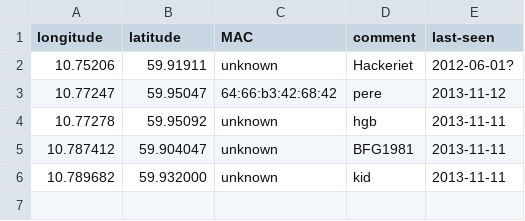
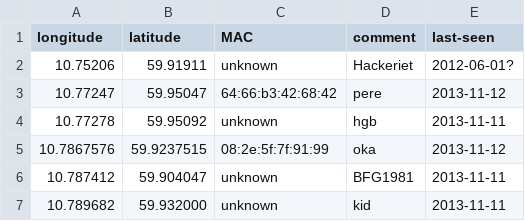
Before and after one commit to petterreinholdtsen/meshfx-node, a CSV file: oslo-nodes.csv, drawn as a sheet; the diff names each change by its address in the sheet, - before the commit and + after, or states it on an @@ line.

Commit message:
New node.

```diff
--- a/oslo-nodes.csv
+++ b/oslo-nodes.csv
+row 5: 10.7867576 | 59.9237515 | 08:2e:5f:7f:91:99 | oka | 2013-11-12
```
Also changed, not shown: 1 other file.
